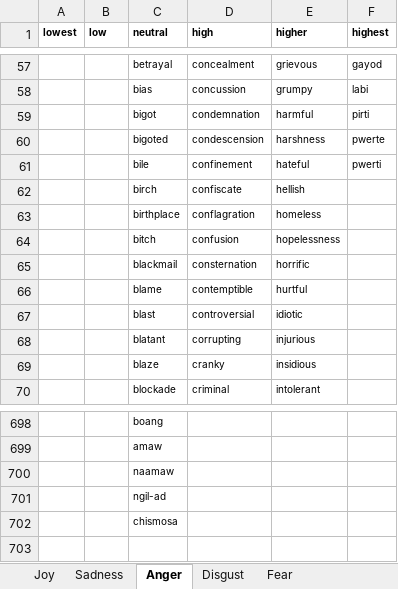
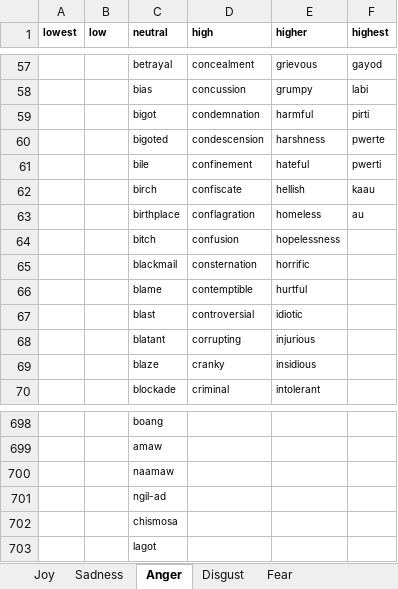
Before and after one commit to adamjohndbenitez/emotector, an Excel workbook: R/final-list-of-emotion.xlsx, sheet Anger, drawn as a sheet; only a part is shown, gaps mark what is left out; values as stored, in another font and other column widths than the file's, no borders; the diff names each change by its address in the sheet, - before the commit and + after, or states it on an @@ line.

```diff
--- a/R/final-list-of-emotion.xlsx (sheet Anger)
+++ b/R/final-list-of-emotion.xlsx (sheet Anger)
-F62 (highest): (empty)
+F62 (highest): kaau
-F63 (highest): (empty)
+F63 (highest): au
+row 703:  |  | lagot
```
Also changed, not shown: sheet Fear, sheet Disgust, sheet Sadness, sheet Joy, 6 other files.
